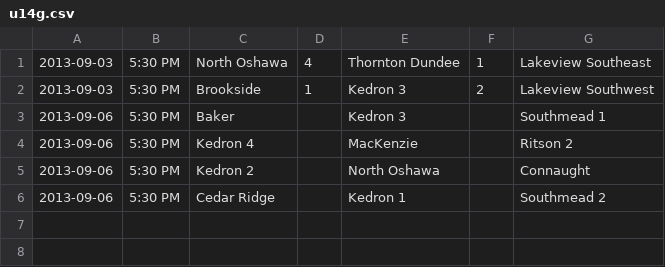
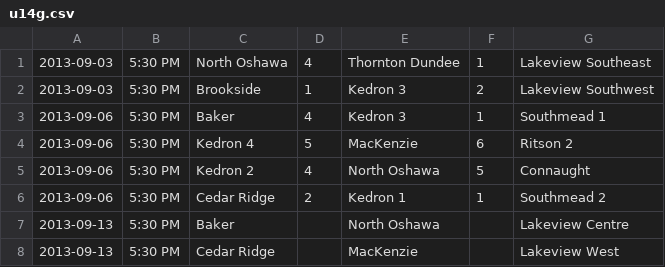
Before and after one commit to rdrake/nascsoccer.org, a CSV file: data/schedules/2013/playoffs/u14g.csv, drawn as a sheet.

Commit message:
Added some playoff finals, updated scores, more games.

```diff
--- a/data/schedules/2013/playoffs/u14g.csv
+++ b/data/schedules/2013/playoffs/u14g.csv
@@ -2,5 +2,7 @@
 2013-09-03,5:30 PM,Brookside,1,Kedron 3,2,Lakeview Southwest
-2013-09-06,5:30 PM,Baker,,Kedron 3,,Southmead 1
-2013-09-06,5:30 PM,Kedron 4,,MacKenzie,,Ritson 2
-2013-09-06,5:30 PM,Kedron 2,,North Oshawa,,Connaught
-2013-09-06,5:30 PM,Cedar Ridge,,Kedron 1,,Southmead 2
+2013-09-06,5:30 PM,Baker,4,Kedron 3,1,Southmead 1
+2013-09-06,5:30 PM,Kedron 4,5,MacKenzie,6,Ritson 2
+2013-09-06,5:30 PM,Kedron 2,4,North Oshawa,5,Connaught
+2013-09-06,5:30 PM,Cedar Ridge,2,Kedron 1,1,Southmead 2
+2013-09-13,5:30 PM,Baker,,North Oshawa,,Lakeview Centre
+2013-09-13,5:30 PM,Cedar Ridge,,MacKenzie,,Lakeview West
```
Also changed, not shown: data/schedules/2013/playoffs/u10b.csv, data/schedules/2013/playoffs/u10g.csv, 3 other files.
